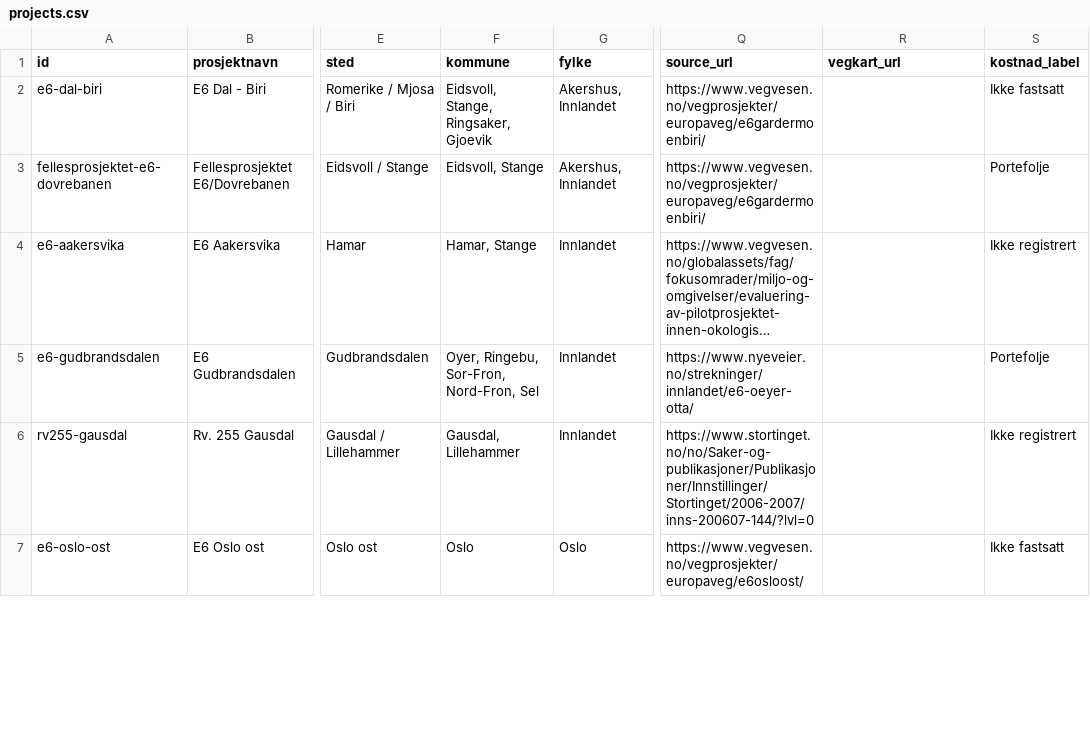
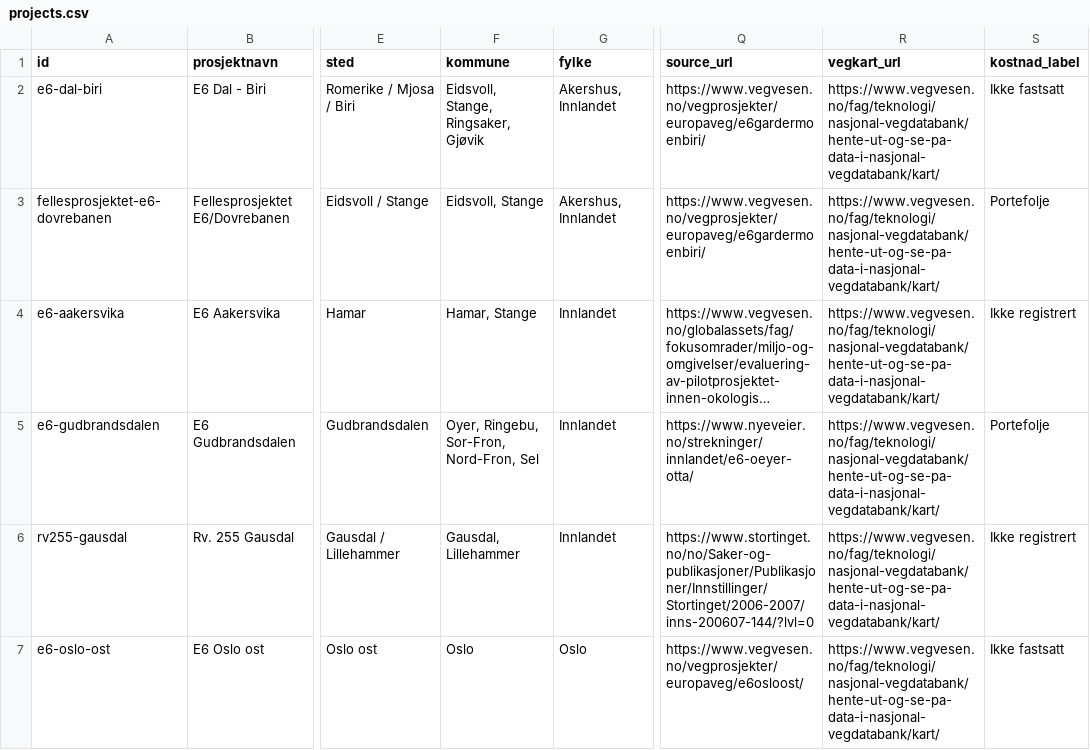
Before and after one commit to geogaard/vegspor, a CSV file: data/projects.csv, drawn as a sheet; only a part is shown, gaps mark what is left out; long unchanged cells end in …; the diff covers the shown part only; the diff names each change by its address in the sheet, - before the commit and + after, or states it on an @@ line.

```diff
--- a/data/projects.csv
+++ b/data/projects.csv
-F2 (kommune): Eidsvoll, Stange, Ringsaker, Gjoevik
+F2 (kommune): Eidsvoll, Stange, Ringsaker, Gjøvik
-R2:R7 (vegkart_url): (empty)
+R2:R7 (vegkart_url): https://www.vegvesen.no/fag/teknologi/nasjonal-vegdatabank/hente-ut-og-se-pa-data-i-nasjonal-vegdatabank/kart/
```
Also changed, not shown: 1 added row and 29 edited cells elsewhere in this file, 7 other files.
